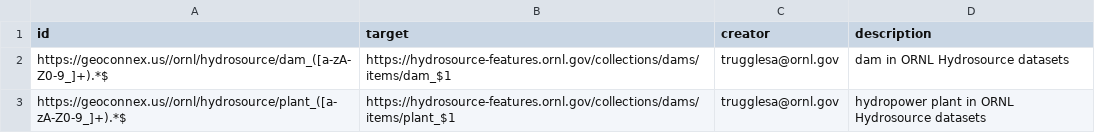
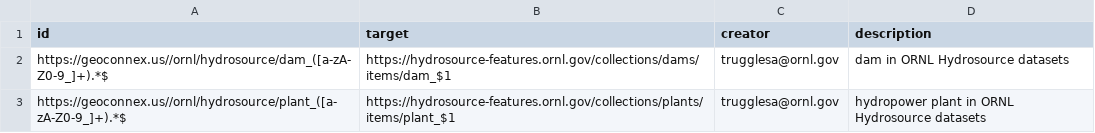
Before and after one commit to internetofwater/pids.geoconnex.us, a CSV file: namespaces/ornl/pids.csv, drawn as a sheet.

Commit message:
Update from https://github.com/internetofwater/geoconnex.us/commit/4cc92f91abbecf20650ac595d81726062ffb3894

```diff
--- a/namespaces/ornl/pids.csv
+++ b/namespaces/ornl/pids.csv
@@ -2,2 +2,2 @@ id,target,creator,description
 https://geoconnex.us//ornl/hydrosource/dam_([a-zA-Z0-9_]+).*$,https://hydrosource-features.ornl.gov/collections/dams/items/dam_$1,trugglesa@ornl.gov,dam in ORNL Hydrosource datasets
-https://geoconnex.us//ornl/hydrosource/plant_([a-zA-Z0-9_]+).*$,https://hydrosource-features.ornl.gov/collections/dams/items/plant_$1,trugglesa@ornl.gov,hydropower plant in ORNL Hydrosource datasets
+https://geoconnex.us//ornl/hydrosource/plant_([a-zA-Z0-9_]+).*$,https://hydrosource-features.ornl.gov/collections/plants/items/plant_$1,trugglesa@ornl.gov,hydropower plant in ORNL Hydrosource datasets
```
